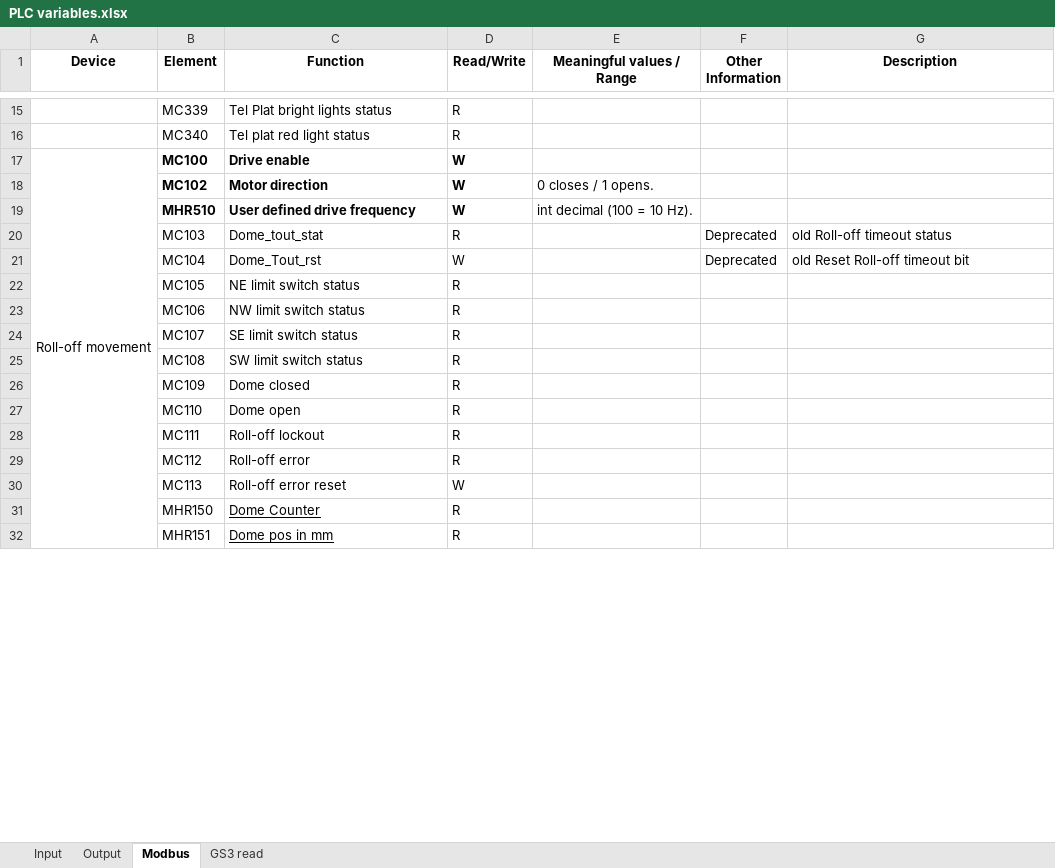
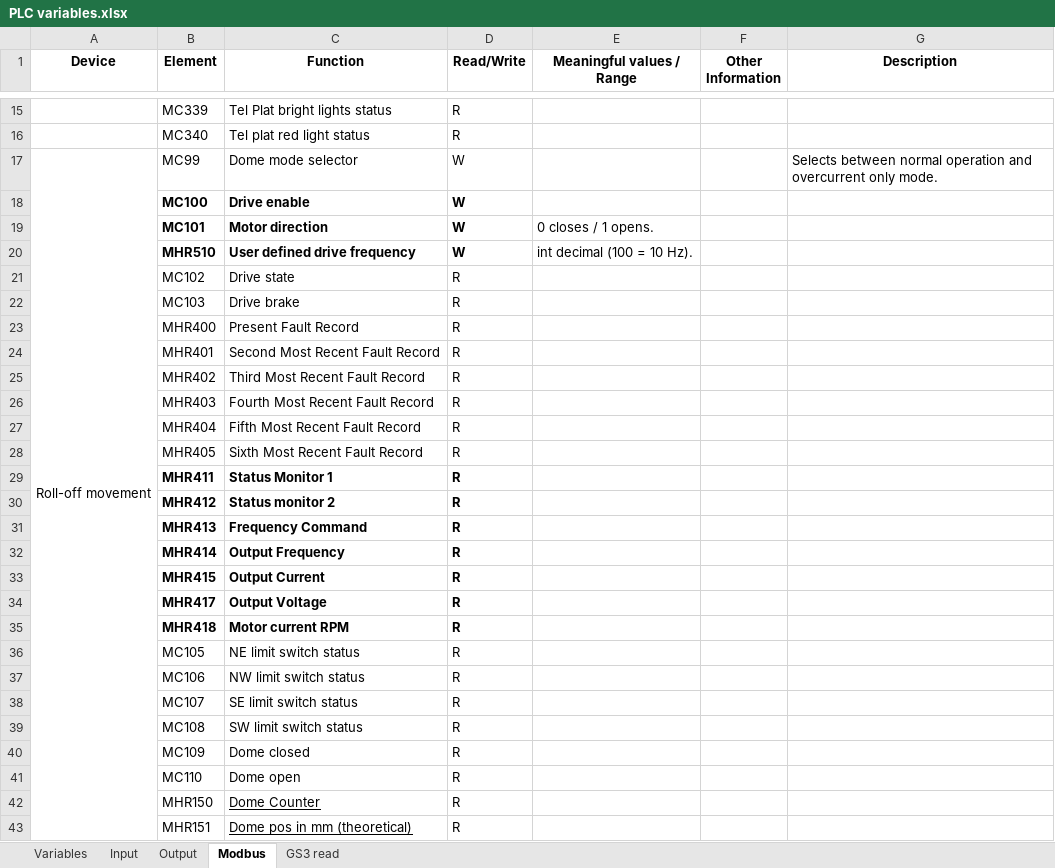
Before and after one commit to sdss/LVM_Enclosure_PLC, an Excel workbook: Documentation/PLC variables.xlsx, sheet Modbus, drawn as a sheet; only a part is shown, gaps mark what is left out; values as stored, in another font and other column widths than the file's, no borders; removed rows and columns are numbered as before the commit, all else as after; the diff covers the shown part only; the diff names each change by its address in the sheet, - before the commit and + after, or states it on an @@ line.

Commit message:
Update documentation for V0.93

```diff
--- a/Documentation/PLC variables.xlsx (sheet Modbus)
+++ b/Documentation/PLC variables.xlsx (sheet Modbus)
@@ sheet tab unhidden: Variables @@
+row 17: Roll-off movement | MC99 | Dome mode selector | W |  |  | Selects between normal operation and overcurrent only mode.
-A18 (Device): Roll-off movement
+A18 (Device): (empty)
-A17:A46 merged
-B19 (Element): MC102
+B19 (Element): MC101
-row 20:  | MC103 | Dome_tout_stat | R |  | Deprecated | old Roll-off timeout status
-row 21:  | MC104 | Dome_Tout_rst | W |  | Deprecated | old Reset Roll-off timeout bit
+row 21:  | MC102 | Drive state | R
+row 22:  | MC103 | Drive brake | R
@@ row 34 moved to row 23: MHR400 @@
+row 24:  | MHR401 | Second Most Recent Fault Record | R
+row 25:  | MHR402 | Third Most Recent Fault Record | R
+row 26:  | MHR403 | Fourth Most Recent Fault Record | R
+row 27:  | MHR404 | Fifth Most Recent Fault Record | R
+row 28:  | MHR405 | Sixth Most Recent Fault Record | R
@@ row 40 moved to row 29: MHR411 @@
@@ row 41 moved to row 30: MHR412 @@
+row 31:  | MHR413 | Frequency Command | R
@@ row 43 moved to row 32: MHR414 @@
+row 33:  | MHR415 | Output Current | R
+row 34:  | MHR417 | Output Voltage | R
+row 35:  | MHR418 | Motor current RPM | R
-row 28:  | MC111 | Roll-off lockout | R
-row 29:  | MC112 | Roll-off error | R
-row 30:  | MC113 | Roll-off error reset | W
-C43 (Function): Dome pos in mm
+C43 (Function): Dome pos in mm (theoretical)
```
Also changed, not shown: 13 added rows, 12 removed rows and 9 edited cells elsewhere in this sheet, sheet Input, sheet Output.
